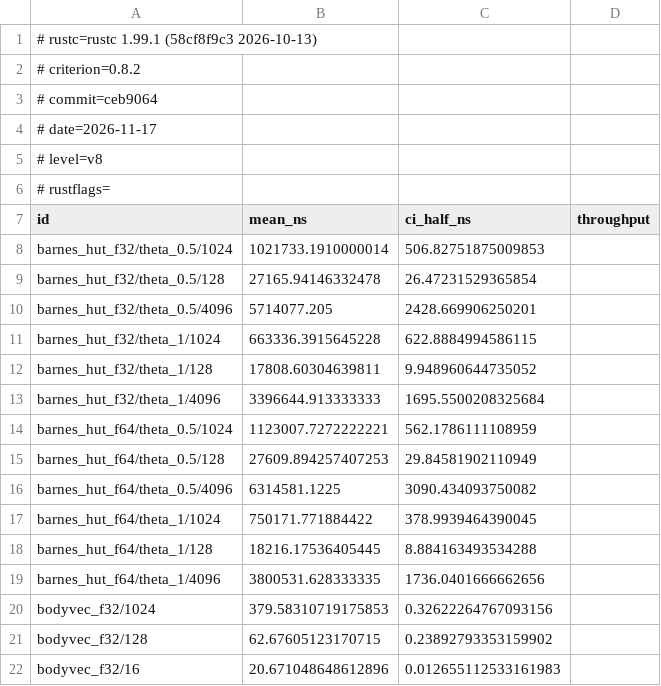
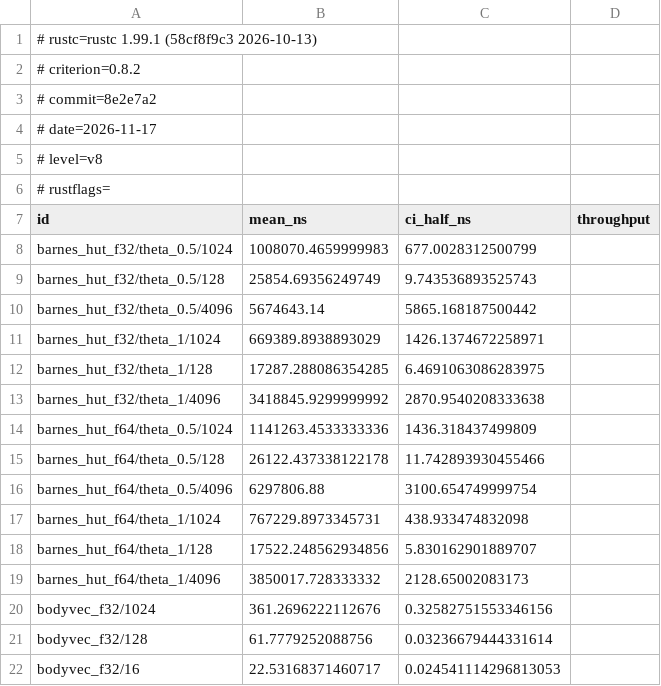
Before and after one commit to seanwilliamcarroll/physics, a TSV file: docs/bench/llm-v8.tsv, drawn as a sheet; only a part is shown; the diff covers the shown part only.

Commit message:
bench: results of 2026-11-17 on llm (baseline, x86-64-v3, native, v8) (#322)

```diff
--- a/docs/bench/llm-v8.tsv
+++ b/docs/bench/llm-v8.tsv
@@ -2,3 +2,3 @@
 # criterion=0.8.2
-# commit=ceb9064
+# commit=8e2e7a2
 # date=2026-11-17
@@ -7,16 +7,16 @@
 id	mean_ns	ci_half_ns	throughput
-barnes_hut_f32/theta_0.5/1024	1021733.1910000014	506.82751875009853	
-barnes_hut_f32/theta_0.5/128	27165.94146332478	26.47231529365854	
-barnes_hut_f32/theta_0.5/4096	5714077.205	2428.669906250201	
-barnes_hut_f32/theta_1/1024	663336.3915645228	622.8884994586115	
-barnes_hut_f32/theta_1/128	17808.60304639811	9.948960644735052	
-barnes_hut_f32/theta_1/4096	3396644.913333333	1695.5500208325684	
-barnes_hut_f64/theta_0.5/1024	1123007.7272222221	562.1786111108959	
-barnes_hut_f64/theta_0.5/128	27609.894257407253	29.84581902110949	
-barnes_hut_f64/theta_0.5/4096	6314581.1225	3090.434093750082	
-barnes_hut_f64/theta_1/1024	750171.771884422	378.9939464390045	
-barnes_hut_f64/theta_1/128	18216.17536405445	8.884163493534288	
-barnes_hut_f64/theta_1/4096	3800531.628333335	1736.0401666662656	
-bodyvec_f32/1024	379.58310719175853	0.32622264767093156	
-bodyvec_f32/128	62.67605123170715	0.23892793353159902	
-bodyvec_f32/16	20.671048648612896	0.012655112533161983	
+barnes_hut_f32/theta_0.5/1024	1008070.4659999983	677.0028312500799	
+barnes_hut_f32/theta_0.5/128	25854.69356249749	9.743536893525743	
+barnes_hut_f32/theta_0.5/4096	5674643.14	5865.168187500442	
+barnes_hut_f32/theta_1/1024	669389.8938893029	1426.1374672258971	
+barnes_hut_f32/theta_1/128	17287.288086354285	6.4691063086283975	
+barnes_hut_f32/theta_1/4096	3418845.9299999992	2870.9540208333638	
+barnes_hut_f64/theta_0.5/1024	1141263.4533333336	1436.318437499809	
+barnes_hut_f64/theta_0.5/128	26122.437338122178	11.742893930455466	
+barnes_hut_f64/theta_0.5/4096	6297806.88	3100.654749999754	
+barnes_hut_f64/theta_1/1024	767229.8973345731	438.933474832098	
+barnes_hut_f64/theta_1/128	17522.248562934856	5.830162901889707	
+barnes_hut_f64/theta_1/4096	3850017.728333332	2128.65002083173	
+bodyvec_f32/1024	361.2696222112676	0.32582751553346156	
+bodyvec_f32/128	61.7779252088756	0.03236679444331614	
+bodyvec_f32/16	22.53168371460717	0.024541114296813053	
```
Also changed, not shown: 124 edited cells elsewhere in this file, docs/bench/llm-native.tsv, docs/bench/llm-x86-64-v3.tsv, 5 other files.
